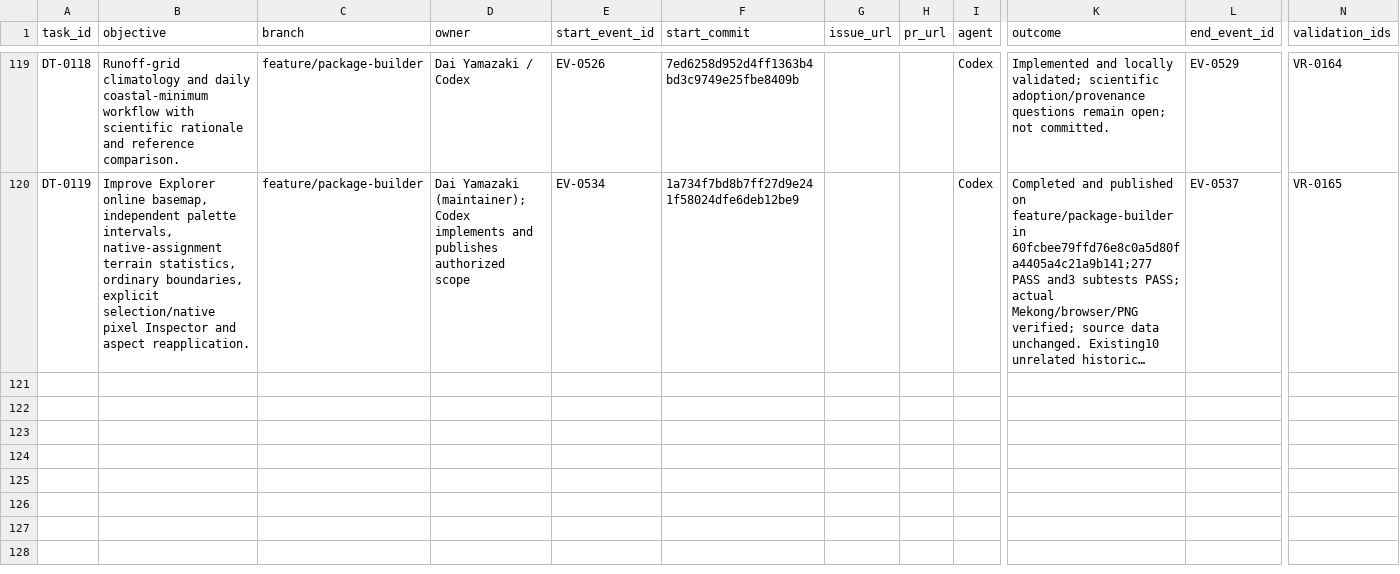
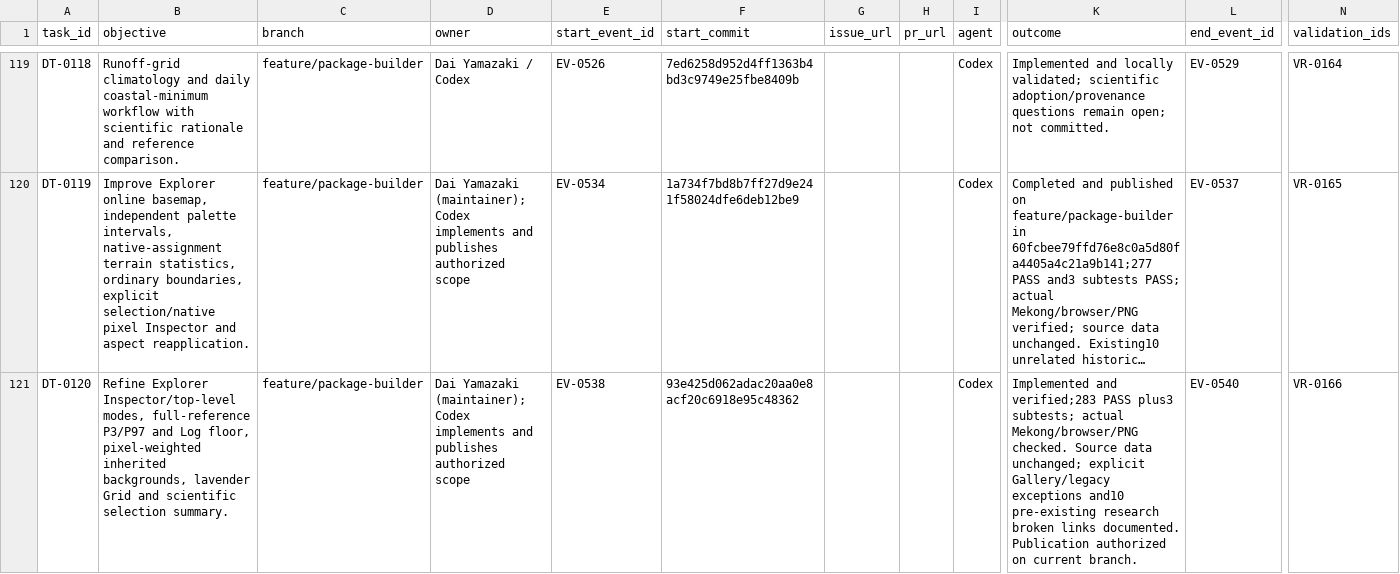
Before and after one commit to global-hydrodynamics/cmf_v5_beta, a CSV file: research/development_tasks.csv, drawn as a sheet; only a part is shown, gaps mark what is left out; long unchanged cells end in …; rows hold the shown columns only; the diff names each change by its address in the sheet, - before the commit and + after, or states it on an @@ line.

```diff
--- a/research/development_tasks.csv
+++ b/research/development_tasks.csv
+row 121: DT-0120 | Refine Explorer Inspector/top-level modes, full-reference P3/P97 and Log floor, pixel-weighted inherited backgrounds, lavender Grid and scientific selection summary. | feature/package-builder | Dai Yamazaki (maintainer); Codex implements and publishes authorized scope | EV-0538 | 93e425d062adac20aa0e8acf20c6918e95c48362 |  |  | Codex | Implemented and verified;283 PASS plus3 subtests; actual Mekong/browser/PNG checked. Source data unchanged; explicit Gallery/legacy exceptions and10 pre-existing research broken links documented. Publication authorized on current branch. | EV-0540 | VR-0166
```
Also changed, not shown: research/events.csv, research/validation_runs.csv, 20 other files.
